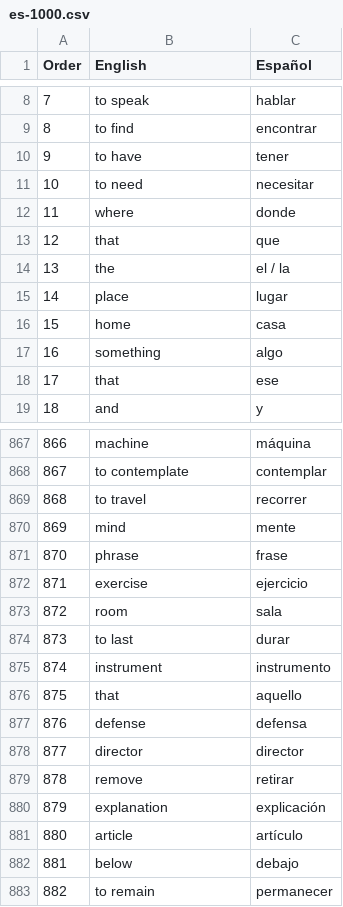
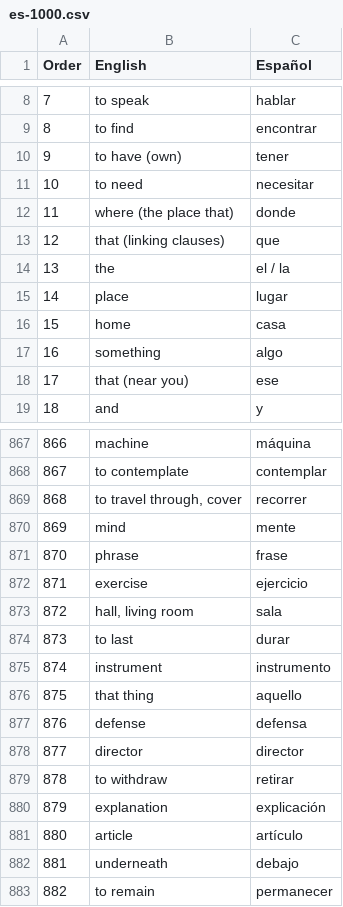
Before and after one commit to mcordova47/flashcards, a CSV file: data/es-1000.csv, drawn as a sheet; only a part is shown, gaps mark what is left out; the diff covers the shown part only.

```diff
--- a/data/es-1000.csv
+++ b/data/es-1000.csv
@@ -9,6 +9,6 @@ Order,English,Español
 8,to find,encontrar
-9,to have,tener
+9,to have (own),tener
 10,to need,necesitar
-11,where,donde
-12,that,que
+11,where (the place that),donde
+12,that (linking clauses),que
 13,the,el / la
@@ -17,3 +17,3 @@ Order,English,Español
 16,something,algo
-17,that,ese
+17,that (near you),ese
 18,and,y
@@ -868,3 +868,3 @@ Order,English,Español
 867,to contemplate,contemplar
-868,to travel,recorrer
+868,"to travel through, cover",recorrer
 869,mind,mente
@@ -872,12 +872,12 @@ Order,English,Español
 871,exercise,ejercicio
-872,room,sala
+872,"hall, living room",sala
 873,to last,durar
 874,instrument,instrumento
-875,that,aquello
+875,that thing,aquello
 876,defense,defensa
 877,director,director
-878,remove,retirar
+878,to withdraw,retirar
 879,explanation,explicación
 880,article,artículo
-881,below,debajo
+881,underneath,debajo
 882,to remain,permanecer
```
Also changed, not shown: 83 edited cells elsewhere in this file, 5 other files.
